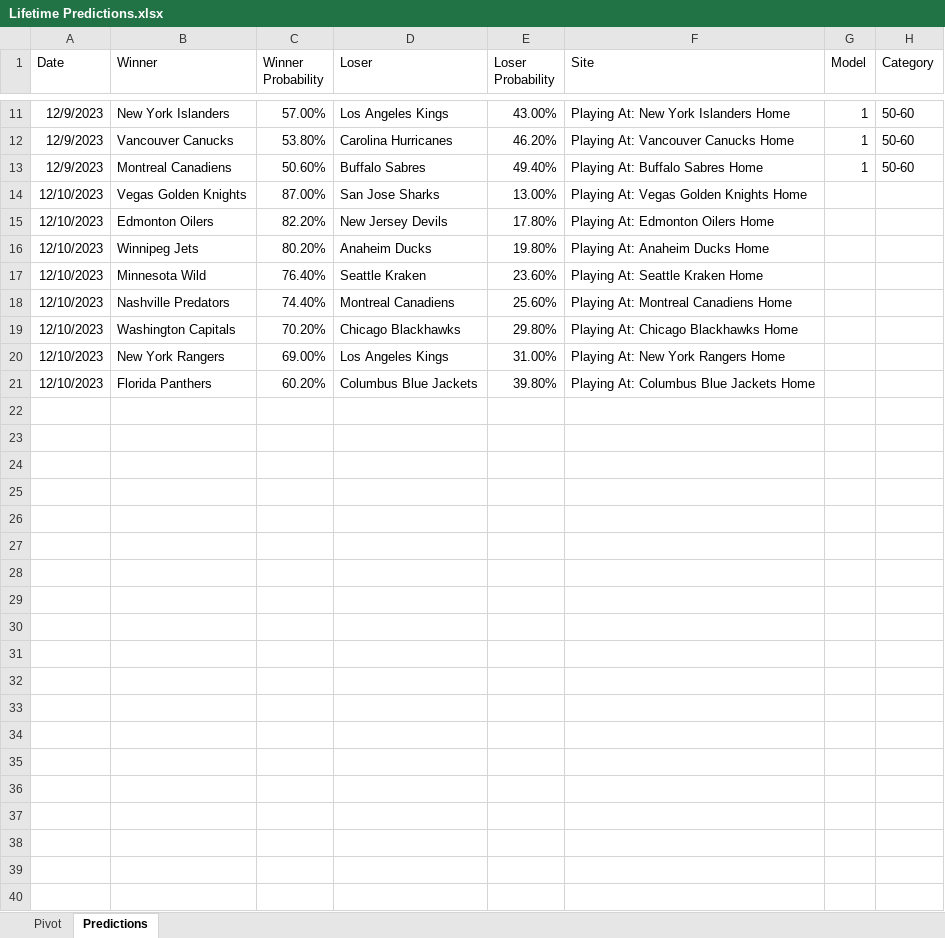
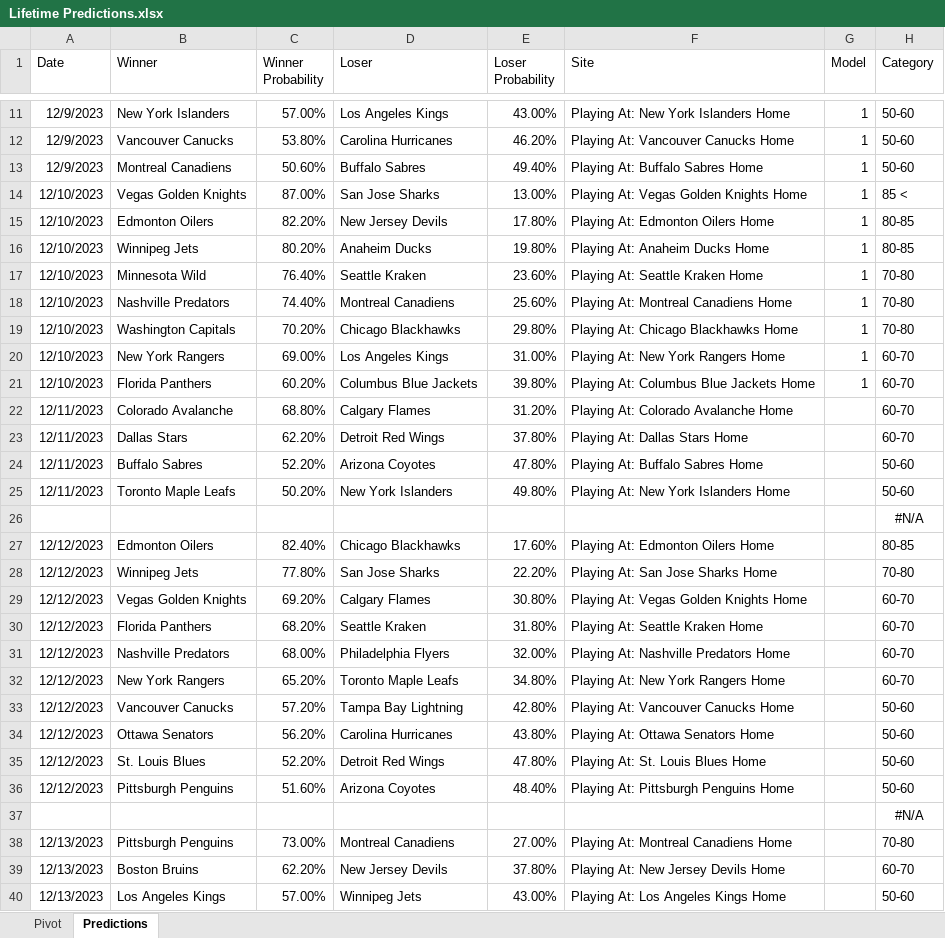
Before and after one commit to thomashigginsdatascientist/Hockey_Model, an Excel workbook: Lifetime Predictions.xlsx, sheet Predictions, drawn as a sheet; only a part is shown, gaps mark what is left out; values as stored, in another font and other column widths than the file's, no borders; conditional formats not drawn; the diff names each change by its address in the sheet, - before the commit and + after, or states it on an @@ line.

```diff
--- a/Lifetime Predictions.xlsx (sheet Predictions)
+++ b/Lifetime Predictions.xlsx (sheet Predictions)
-G14:G21 (Model): (empty)
+G14:G21 (Model): 1
-H14 (Category): (empty)
+H14 (Category): 85 <
-H15:H16 (Category): (empty)
+H15:H16 (Category): 80-85
-H17:H19 (Category): (empty)
+H17:H19 (Category): 70-80
-H20:H21 (Category): (empty)
+H20:H21 (Category): 60-70
+row 22: 12/11/2023 | Colorado Avalanche | 68.80% | Calgary Flames | 31.20% | Playing At: Colorado Avalanche Home |  | 60-70
+row 23: 12/11/2023 | Dallas Stars | 62.20% | Detroit Red Wings | 37.80% | Playing At: Dallas Stars Home |  | 60-70
+row 24: 12/11/2023 | Buffalo Sabres | 52.20% | Arizona Coyotes | 47.80% | Playing At: Buffalo Sabres Home |  | 50-60
+row 25: 12/11/2023 | Toronto Maple Leafs | 50.20% | New York Islanders | 49.80% | Playing At: New York Islanders Home |  | 50-60
+row 26:  |  |  |  |  |  |  | #N/A
+row 27: 12/12/2023 | Edmonton Oilers | 82.40% | Chicago Blackhawks | 17.60% | Playing At: Edmonton Oilers Home |  | 80-85
+row 28: 12/12/2023 | Winnipeg Jets | 77.80% | San Jose Sharks | 22.20% | Playing At: San Jose Sharks Home |  | 70-80
+row 29: 12/12/2023 | Vegas Golden Knights | 69.20% | Calgary Flames | 30.80% | Playing At: Vegas Golden Knights Home |  | 60-70
+row 30: 12/12/2023 | Florida Panthers | 68.20% | Seattle Kraken | 31.80% | Playing At: Seattle Kraken Home |  | 60-70
+row 31: 12/12/2023 | Nashville Predators | 68.00% | Philadelphia Flyers | 32.00% | Playing At: Nashville Predators Home |  | 60-70
+row 32: 12/12/2023 | New York Rangers | 65.20% | Toronto Maple Leafs | 34.80% | Playing At: New York Rangers Home |  | 60-70
+row 33: 12/12/2023 | Vancouver Canucks | 57.20% | Tampa Bay Lightning | 42.80% | Playing At: Vancouver Canucks Home |  | 50-60
+row 34: 12/12/2023 | Ottawa Senators | 56.20% | Carolina Hurricanes | 43.80% | Playing At: Ottawa Senators Home |  | 50-60
+row 35: 12/12/2023 | St. Louis Blues | 52.20% | Detroit Red Wings | 47.80% | Playing At: St. Louis Blues Home |  | 50-60
+row 36: 12/12/2023 | Pittsburgh Penguins | 51.60% | Arizona Coyotes | 48.40% | Playing At: Pittsburgh Penguins Home |  | 50-60
+row 37:  |  |  |  |  |  |  | #N/A
+row 38: 12/13/2023 | Pittsburgh Penguins | 73.00% | Montreal Canadiens | 27.00% | Playing At: Montreal Canadiens Home |  | 70-80
+row 39: 12/13/2023 | Boston Bruins | 62.20% | New Jersey Devils | 37.80% | Playing At: New Jersey Devils Home |  | 60-70
+row 40: 12/13/2023 | Los Angeles Kings | 57.00% | Winnipeg Jets | 43.00% | Playing At: Los Angeles Kings Home |  | 50-60
```
Also changed, not shown: sheet Pivot, 3 other files.
